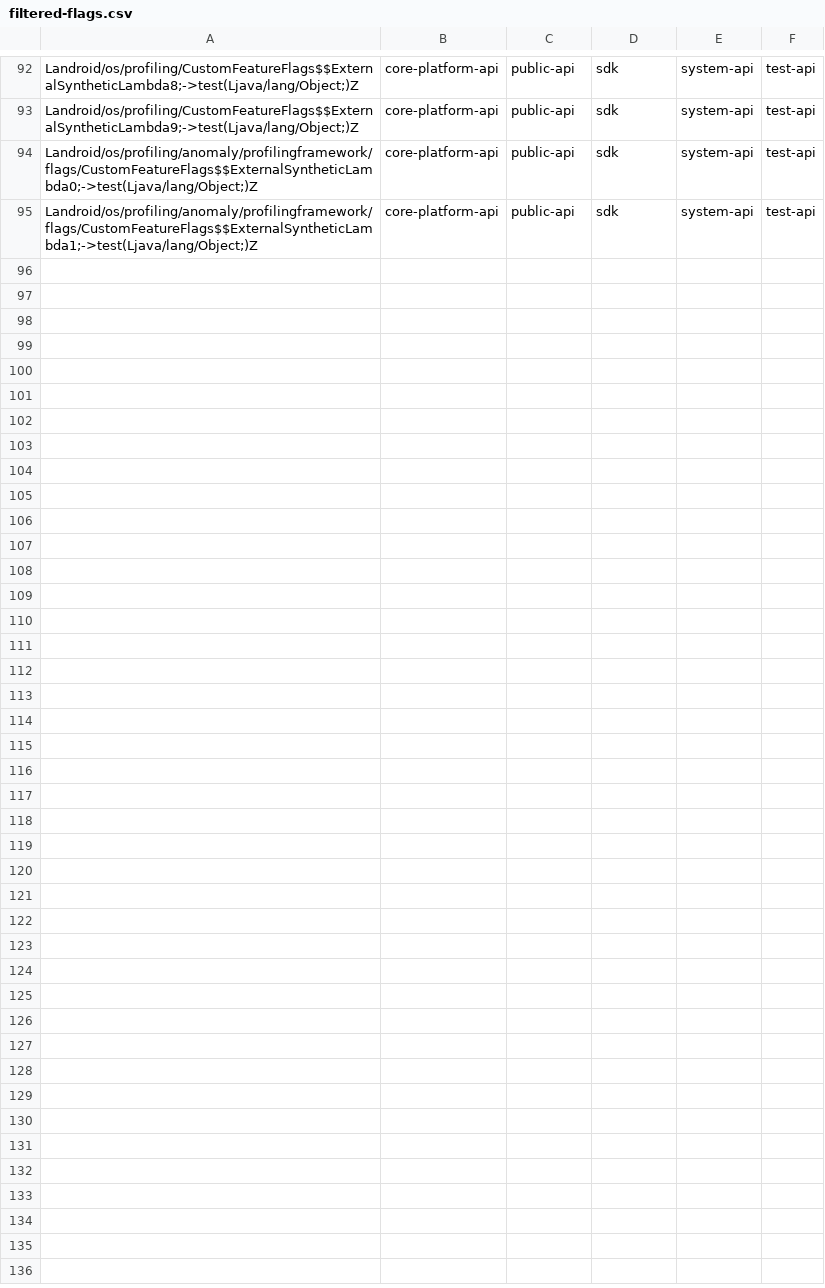
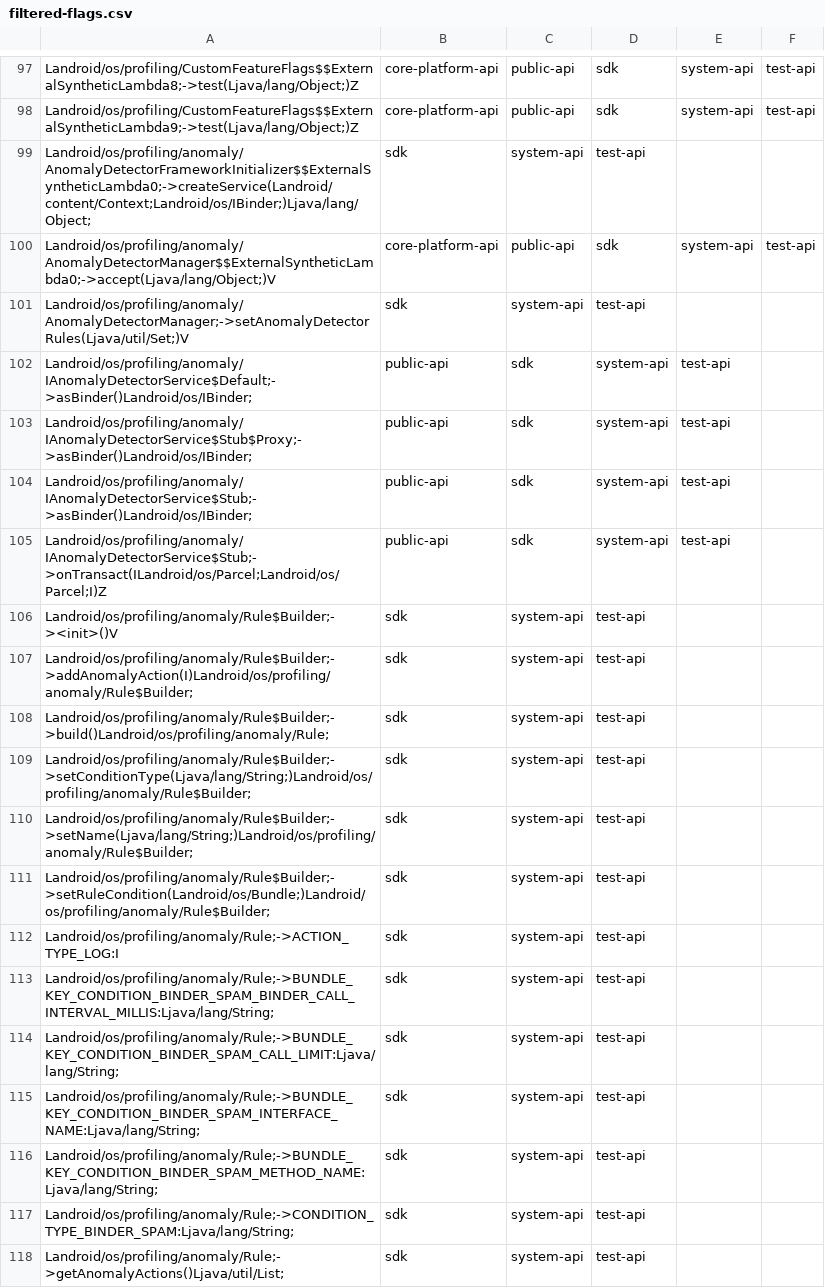
Before and after one commit to CodeLinaro-mirror/la_platform_prebuilts_module_sdk_Profiling, a CSV file: current/hiddenapi/filtered-flags.csv, drawn as a sheet; only a part is shown, gaps mark what is left out; the shorter side is filled out with more unchanged rows; the diff covers the shown part only.

Commit message:
Update Profiling SDK to train 14908930
Compatible module: ProfilingPrebuilt
Package: com.google.android.go.profiling
Version: 370400710
Package: com.google.android.profiling
Version: 370400710

Bug: 479523751
Change-Id: Iae7e0e92737430962b0541c38a9d31766f272ce7

```diff
--- a/current/hiddenapi/filtered-flags.csv
+++ b/current/hiddenapi/filtered-flags.csv
@@ -93 +98,21 @@ Landroid/os/profiling/CustomFeatureFlags$$ExternalSyntheticLambda8;->test(Ljava/
 Landroid/os/profiling/CustomFeatureFlags$$ExternalSyntheticLambda9;->test(Ljava/lang/Object;)Z,core-platform-api,public-api,sdk,system-api,test-api
+Landroid/os/profiling/anomaly/AnomalyDetectorFrameworkInitializer$$ExternalSyntheticLambda0;->createService(Landroid/content/Context;Landroid/os/IBinder;)Ljava/lang/Object;,sdk,system-api,test-api
+Landroid/os/profiling/anomaly/AnomalyDetectorManager$$ExternalSyntheticLambda0;->accept(Ljava/lang/Object;)V,core-platform-api,public-api,sdk,system-api,test-api
+Landroid/os/profiling/anomaly/AnomalyDetectorManager;->setAnomalyDetectorRules(Ljava/util/Set;)V,sdk,system-api,test-api
+Landroid/os/profiling/anomaly/IAnomalyDetectorService$Default;->asBinder()Landroid/os/IBinder;,public-api,sdk,system-api,test-api
+Landroid/os/profiling/anomaly/IAnomalyDetectorService$Stub$Proxy;->asBinder()Landroid/os/IBinder;,public-api,sdk,system-api,test-api
+Landroid/os/profiling/anomaly/IAnomalyDetectorService$Stub;->asBinder()Landroid/os/IBinder;,public-api,sdk,system-api,test-api
+Landroid/os/profiling/anomaly/IAnomalyDetectorService$Stub;->onTransact(ILandroid/os/Parcel;Landroid/os/Parcel;I)Z,public-api,sdk,system-api,test-api
+Landroid/os/profiling/anomaly/Rule$Builder;-><init>()V,sdk,system-api,test-api
+Landroid/os/profiling/anomaly/Rule$Builder;->addAnomalyAction(I)Landroid/os/profiling/anomaly/Rule$Builder;,sdk,system-api,test-api
+Landroid/os/profiling/anomaly/Rule$Builder;->build()Landroid/os/profiling/anomaly/Rule;,sdk,system-api,test-api
+Landroid/os/profiling/anomaly/Rule$Builder;->setConditionType(Ljava/lang/String;)Landroid/os/profiling/anomaly/Rule$Builder;,sdk,system-api,test-api
+Landroid/os/profiling/anomaly/Rule$Builder;->setName(Ljava/lang/String;)Landroid/os/profiling/anomaly/Rule$Builder;,sdk,system-api,test-api
+Landroid/os/profiling/anomaly/Rule$Builder;->setRuleCondition(Landroid/os/Bundle;)Landroid/os/profiling/anomaly/Rule$Builder;,sdk,system-api,test-api
+Landroid/os/profiling/anomaly/Rule;->ACTION_TYPE_LOG:I,sdk,system-api,test-api
+Landroid/os/profiling/anomaly/Rule;->BUNDLE_KEY_CONDITION_BINDER_SPAM_BINDER_CALL_INTERVAL_MILLIS:Ljava/lang/String;,sdk,system-api,test-api
+Landroid/os/profiling/anomaly/Rule;->BUNDLE_KEY_CONDITION_BINDER_SPAM_CALL_LIMIT:Ljava/lang/String;,sdk,system-api,test-api
+Landroid/os/profiling/anomaly/Rule;->BUNDLE_KEY_CONDITION_BINDER_SPAM_INTERFACE_NAME:Ljava/lang/String;,sdk,system-api,test-api
+Landroid/os/profiling/anomaly/Rule;->BUNDLE_KEY_CONDITION_BINDER_SPAM_METHOD_NAME:Ljava/lang/String;,sdk,system-api,test-api
+Landroid/os/profiling/anomaly/Rule;->CONDITION_TYPE_BINDER_SPAM:Ljava/lang/String;,sdk,system-api,test-api
+Landroid/os/profiling/anomaly/Rule;->getAnomalyActions()Ljava/util/List;,sdk,system-api,test-api
```
Also changed, not shown: 16 added rows and 1 edited cell elsewhere in this file, current/hiddenapi/filtered-stub-flags.csv, current/hiddenapi/signature-patterns.csv, 37 other files.
